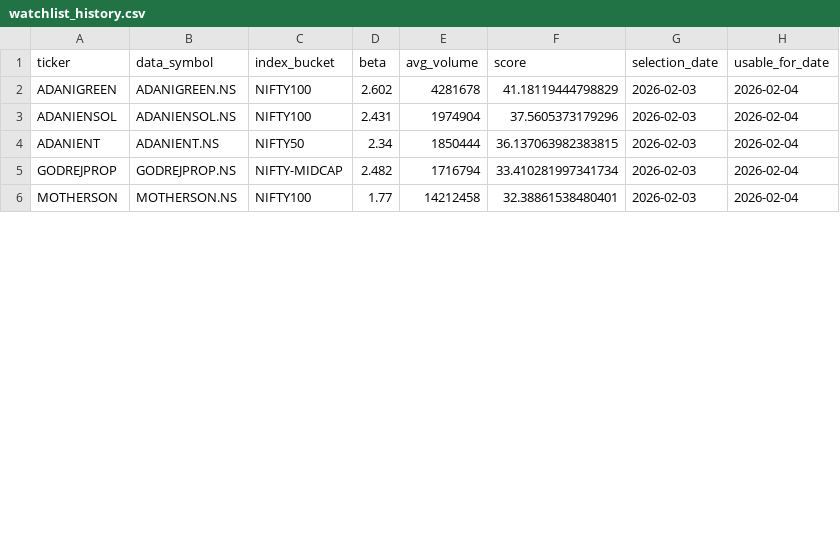
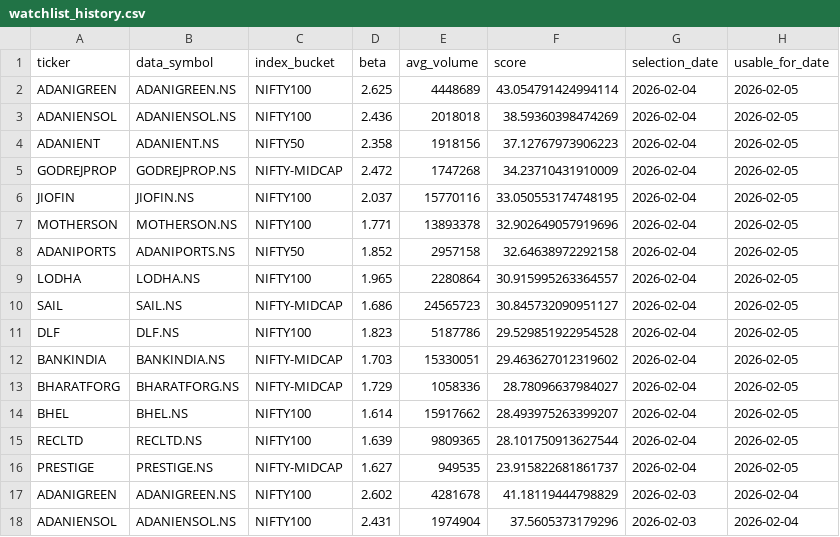
Before and after one commit to arun906/ScalpingApp, a CSV file: watchlist_history.csv, drawn as a sheet; only a part is shown; the shorter side is filled out with more unchanged rows; the diff covers the shown part only.

```diff
--- a/watchlist_history.csv
+++ b/watchlist_history.csv
@@ -1,2 +1,17 @@
 ticker,data_symbol,index_bucket,beta,avg_volume,score,selection_date,usable_for_date
+ADANIGREEN,ADANIGREEN.NS,NIFTY100,2.625,4448689,43.054791424994114,2026-02-04,2026-02-05
+ADANIENSOL,ADANIENSOL.NS,NIFTY100,2.436,2018018,38.59360398474269,2026-02-04,2026-02-05
+ADANIENT,ADANIENT.NS,NIFTY50,2.358,1918156,37.12767973906223,2026-02-04,2026-02-05
+GODREJPROP,GODREJPROP.NS,NIFTY-MIDCAP,2.472,1747268,34.23710431910009,2026-02-04,2026-02-05
+JIOFIN,JIOFIN.NS,NIFTY100,2.037,15770116,33.050553174748195,2026-02-04,2026-02-05
+MOTHERSON,MOTHERSON.NS,NIFTY100,1.771,13893378,32.902649057919696,2026-02-04,2026-02-05
+ADANIPORTS,ADANIPORTS.NS,NIFTY50,1.852,2957158,32.64638972292158,2026-02-04,2026-02-05
+LODHA,LODHA.NS,NIFTY100,1.965,2280864,30.915995263364557,2026-02-04,2026-02-05
+SAIL,SAIL.NS,NIFTY-MIDCAP,1.686,24565723,30.845732090951127,2026-02-04,2026-02-05
+DLF,DLF.NS,NIFTY100,1.823,5187786,29.529851922954528,2026-02-04,2026-02-05
+BANKINDIA,BANKINDIA.NS,NIFTY-MIDCAP,1.703,15330051,29.463627012319602,2026-02-04,2026-02-05
+BHARATFORG,BHARATFORG.NS,NIFTY-MIDCAP,1.729,1058336,28.78096637984027,2026-02-04,2026-02-05
+BHEL,BHEL.NS,NIFTY100,1.614,15917662,28.493975263399207,2026-02-04,2026-02-05
+RECLTD,RECLTD.NS,NIFTY100,1.639,9809365,28.101750913627544,2026-02-04,2026-02-05
+PRESTIGE,PRESTIGE.NS,NIFTY-MIDCAP,1.627,949535,23.915822681861737,2026-02-04,2026-02-05
 ADANIGREEN,ADANIGREEN.NS,NIFTY100,2.602,4281678,41.18119444798829,2026-02-03,2026-02-04
```
Also changed, not shown: 6 edited cells elsewhere in this file, active_watchlist.csv.
